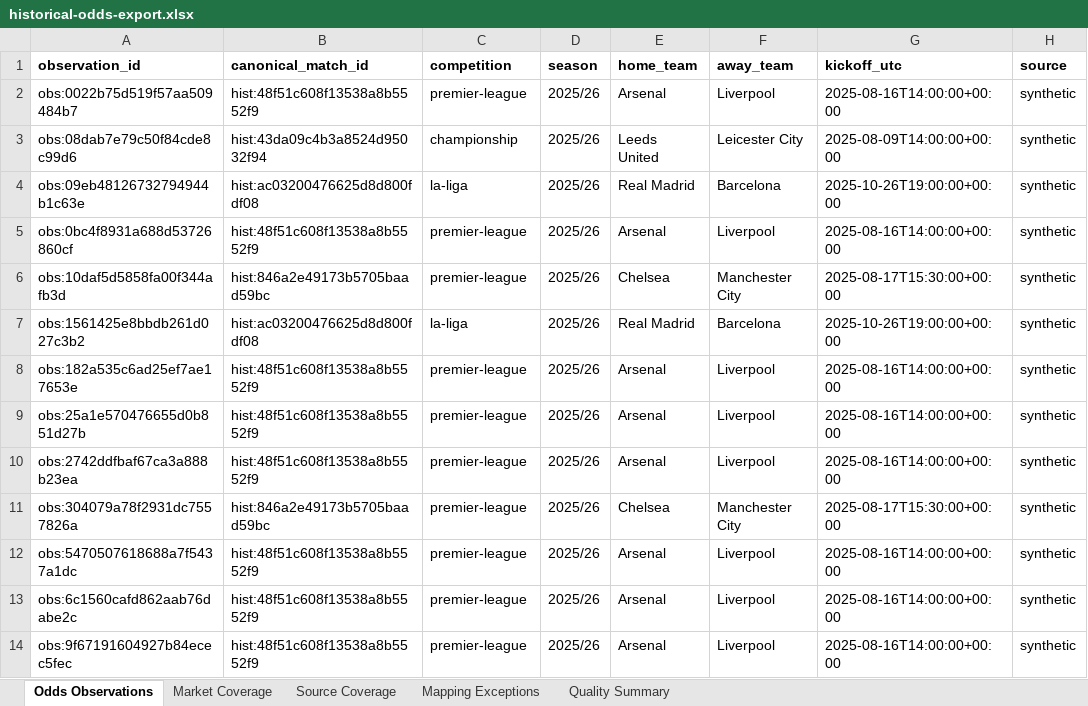
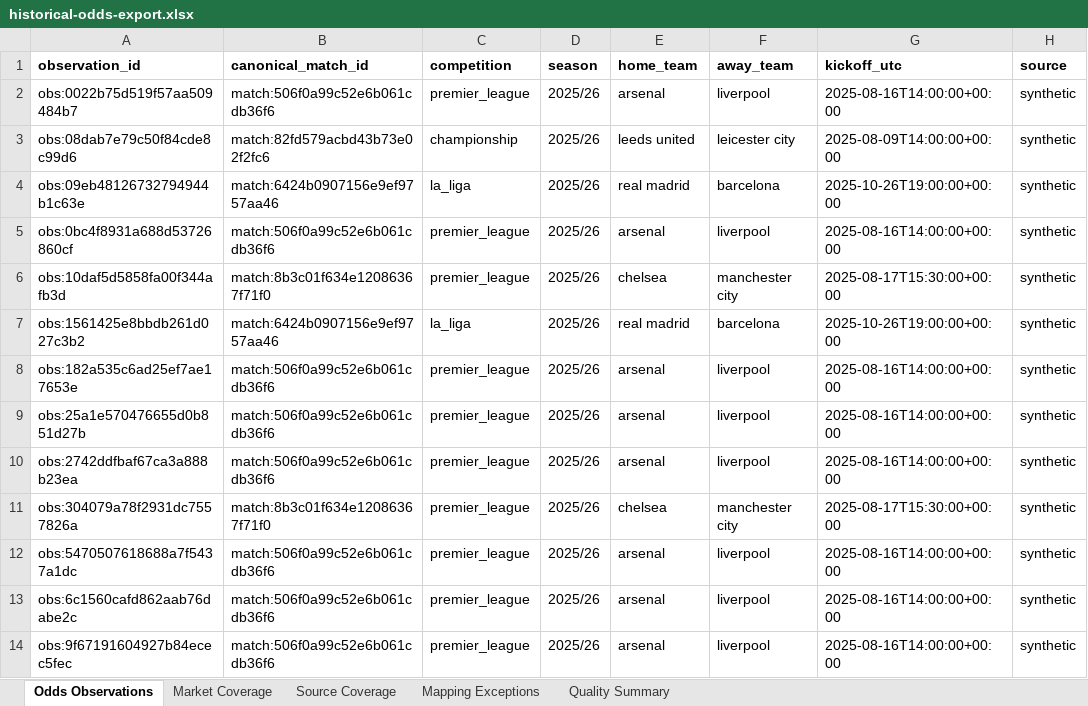
Before and after one commit to osmith94/Sports-Hedge-Real, an Excel workbook: docs/examples/historical-odds-export.xlsx, sheet Odds Observations, drawn as a sheet; only a part is shown; values as stored, in another font and other column widths than the file's, no borders; the diff covers the shown part only; the diff names each change by its address in the sheet, - before the commit and + after, or states it on an @@ line.

```diff
--- a/docs/examples/historical-odds-export.xlsx (sheet Odds Observations)
+++ b/docs/examples/historical-odds-export.xlsx (sheet Odds Observations)
-B2 (canonical_match_id): hist:48f51c608f13538a8b5552f9
+B2 (canonical_match_id): match:506f0a99c52e6b061cdb36f6
-C2 (competition): premier-league
+C2 (competition): premier_league
-E2 (home_team): Arsenal
+E2 (home_team): arsenal
-F2 (away_team): Liverpool
+F2 (away_team): liverpool
-B3 (canonical_match_id): hist:43da09c4b3a8524d95032f94
+B3 (canonical_match_id): match:82fd579acbd43b73e02f2fc6
-E3 (home_team): Leeds United
+E3 (home_team): leeds united
-F3 (away_team): Leicester City
+F3 (away_team): leicester city
-B4 (canonical_match_id): hist:ac03200476625d8d800fdf08
+B4 (canonical_match_id): match:6424b0907156e9ef9757aa46
-C4 (competition): la-liga
+C4 (competition): la_liga
-E4 (home_team): Real Madrid
+E4 (home_team): real madrid
-F4 (away_team): Barcelona
+F4 (away_team): barcelona
-B5 (canonical_match_id): hist:48f51c608f13538a8b5552f9
+B5 (canonical_match_id): match:506f0a99c52e6b061cdb36f6
-C5:C6 (competition): premier-league
+C5:C6 (competition): premier_league
-E5 (home_team): Arsenal
+E5 (home_team): arsenal
-F5 (away_team): Liverpool
+F5 (away_team): liverpool
-B6 (canonical_match_id): hist:846a2e49173b5705baad59bc
+B6 (canonical_match_id): match:8b3c01f634e12086367f71f0
-E6 (home_team): Chelsea
+E6 (home_team): chelsea
-F6 (away_team): Manchester City
+F6 (away_team): manchester city
-B7 (canonical_match_id): hist:ac03200476625d8d800fdf08
+B7 (canonical_match_id): match:6424b0907156e9ef9757aa46
-C7 (competition): la-liga
+C7 (competition): la_liga
-E7 (home_team): Real Madrid
+E7 (home_team): real madrid
-F7 (away_team): Barcelona
+F7 (away_team): barcelona
-B8:B10 (canonical_match_id): hist:48f51c608f13538a8b5552f9
+B8:B10 (canonical_match_id): match:506f0a99c52e6b061cdb36f6
-C8:C14 (competition): premier-league
+C8:C14 (competition): premier_league
-E8:E10 (home_team): Arsenal
+E8:E10 (home_team): arsenal
-F8:F10 (away_team): Liverpool
+F8:F10 (away_team): liverpool
-B11 (canonical_match_id): hist:846a2e49173b5705baad59bc
+B11 (canonical_match_id): match:8b3c01f634e12086367f71f0
-E11 (home_team): Chelsea
+E11 (home_team): chelsea
-F11 (away_team): Manchester City
+F11 (away_team): manchester city
-B12:B14 (canonical_match_id): hist:48f51c608f13538a8b5552f9
+B12:B14 (canonical_match_id): match:506f0a99c52e6b061cdb36f6
-E12:E14 (home_team): Arsenal
+E12:E14 (home_team): arsenal
-F12:F14 (away_team): Liverpool
+F12:F14 (away_team): liverpool
```
Also changed, not shown: 20 edited cells elsewhere in this sheet, sheet Market Coverage, 12 other files.
